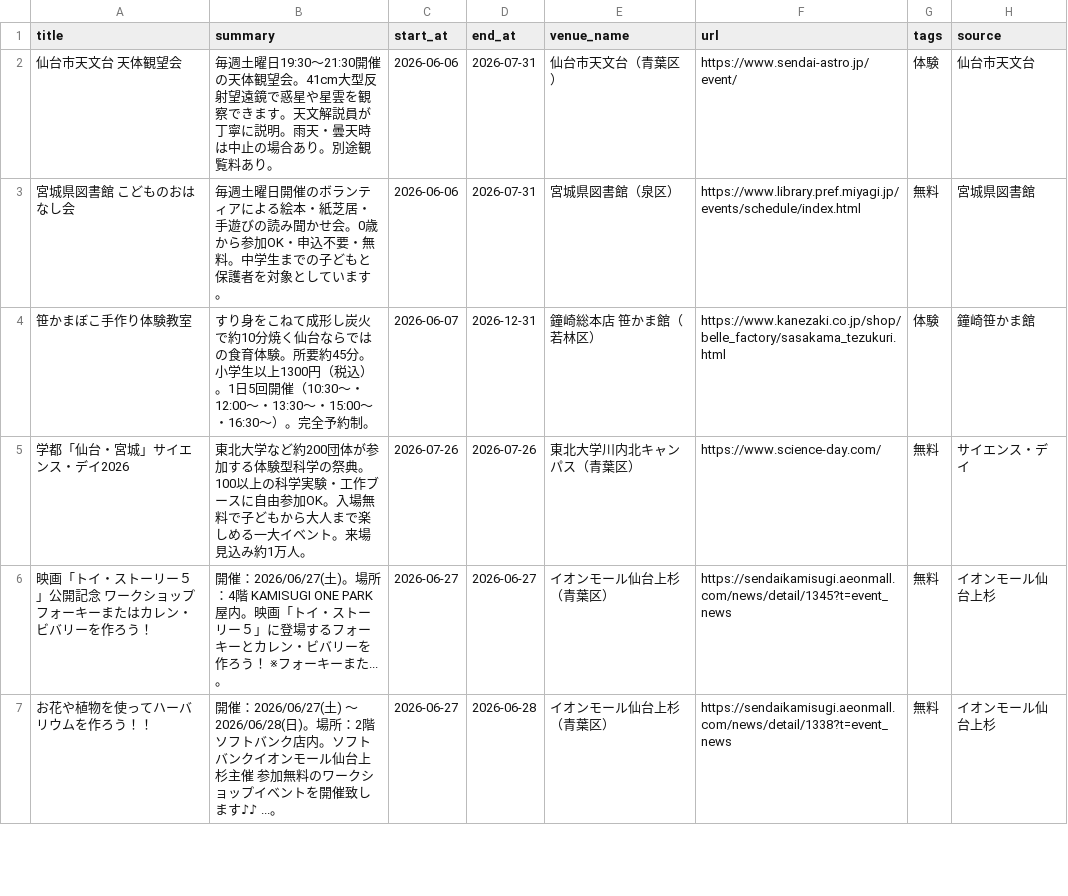
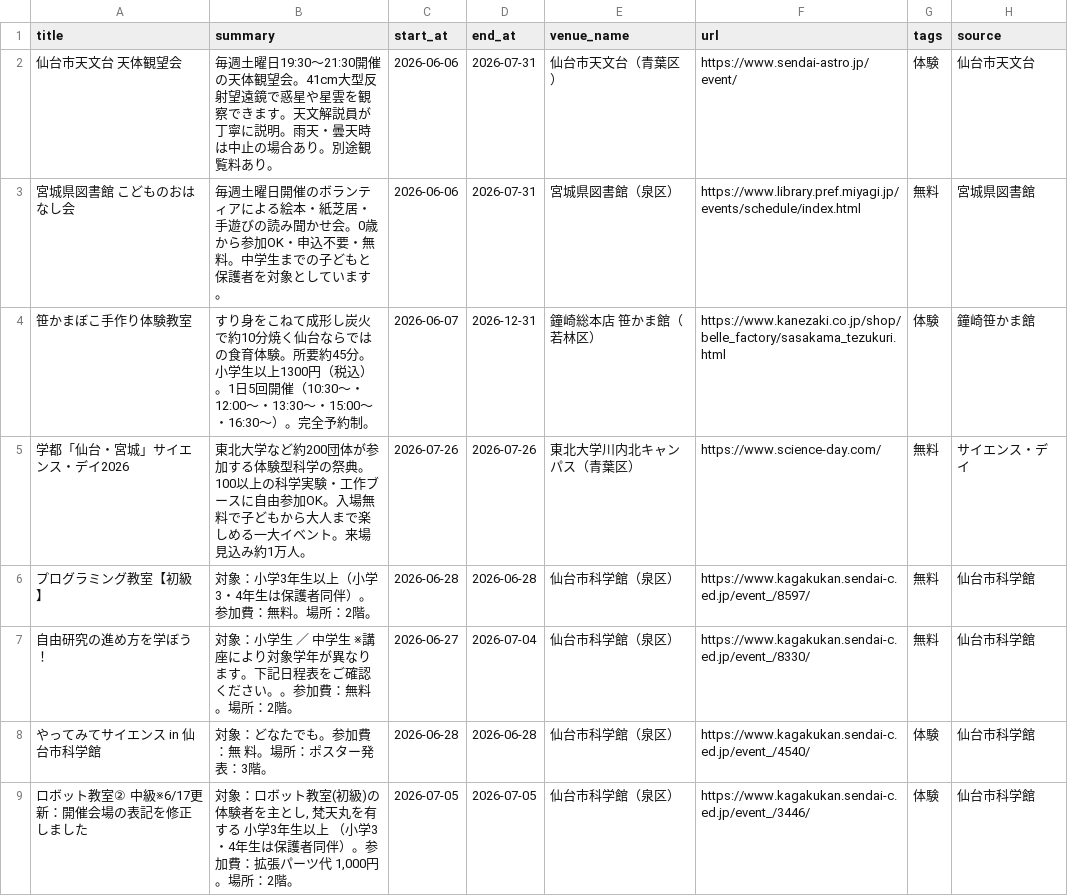
Before and after one commit to ndagsudo/sendai-kids-events, a CSV file: data/events.csv, drawn as a sheet; only a part is shown; the diff covers the shown part only.

```diff
--- a/data/events.csv
+++ b/data/events.csv
@@ -5,3 +5,5 @@
 学都「仙台・宮城」サイエンス・デイ2026,東北大学など約200団体が参加する体験型科学の祭典。100以上の科学実験・工作ブースに自由参加OK。入場無料で子どもから大人まで楽しめる一大イベント。来場見込み約1万人。,2026-07-26,2026-07-26,東北大学川内北キャンパス（青葉区）,https://www.science-day.com/,無料,サイエンス・デイ
-映画「トイ・ストーリー５」公開記念 ワークショップ フォーキーまたはカレン・ビバリーを作ろう！,開催：2026/06/27(土)。場所：4階 KAMISUGI ONE PARK屋内。映画「トイ・ストーリー５」に登場するフォーキーとカレン・ビバリーを作ろう！ ※フォーキーまた...。,2026-06-27,2026-06-27,イオンモール仙台上杉（青葉区）,https://sendaikamisugi.aeonmall.com/news/detail/1345?t=event_news,無料,イオンモール仙台上杉
-お花や植物を使ってハーバリウムを作ろう！！,開催：2026/06/27(土) 〜 2026/06/28(日)。場所：2階 ソフトバンク店内。ソフトバンクイオンモール仙台上杉主催 参加無料のワークショップイベントを開催致します♪♪ ...。,2026-06-27,2026-06-28,イオンモール仙台上杉（青葉区）,https://sendaikamisugi.aeonmall.com/news/detail/1338?t=event_news,無料,イオンモール仙台上杉
+プログラミング教室【初級】,対象：小学3年生以上（小学3・4年生は保護者同伴）。参加費：無料。場所：2階。,2026-06-28,2026-06-28,仙台市科学館（泉区）,https://www.kagakukan.sendai-c.ed.jp/event_/8597/,無料,仙台市科学館
+自由研究の進め方を学ぼう！,対象：小学生　／　中学生 ※講座により対象学年が異なります。下記日程表をご確認ください。。参加費：無料。場所：2階。,2026-06-27,2026-07-04,仙台市科学館（泉区）,https://www.kagakukan.sendai-c.ed.jp/event_/8330/,無料,仙台市科学館
+やってみてサイエンス in 仙台市科学館,対象：どなたでも。参加費：無　料。場所：ポスター発表：3階。,2026-06-28,2026-06-28,仙台市科学館（泉区）,https://www.kagakukan.sendai-c.ed.jp/event_/4540/,体験,仙台市科学館
+ロボット教室② 中級※6/17更新：開催会場の表記を修正しました,"対象：ロボット教室(初級)の体験者を主とし, 梵天丸を有する 小学3年生以上 （小学3・4年生は保護者同伴）。参加費：拡張パーツ代　1,000円。場所：2階。",2026-07-05,2026-07-05,仙台市科学館（泉区）,https://www.kagakukan.sendai-c.ed.jp/event_/3446/,体験,仙台市科学館
```
Also changed, not shown: 2 added rows elsewhere in this file, 5 other files.
